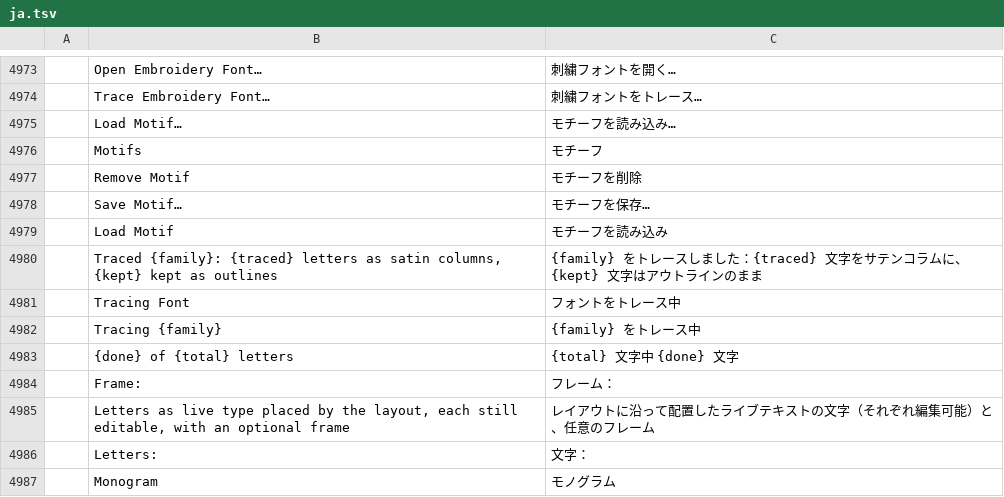
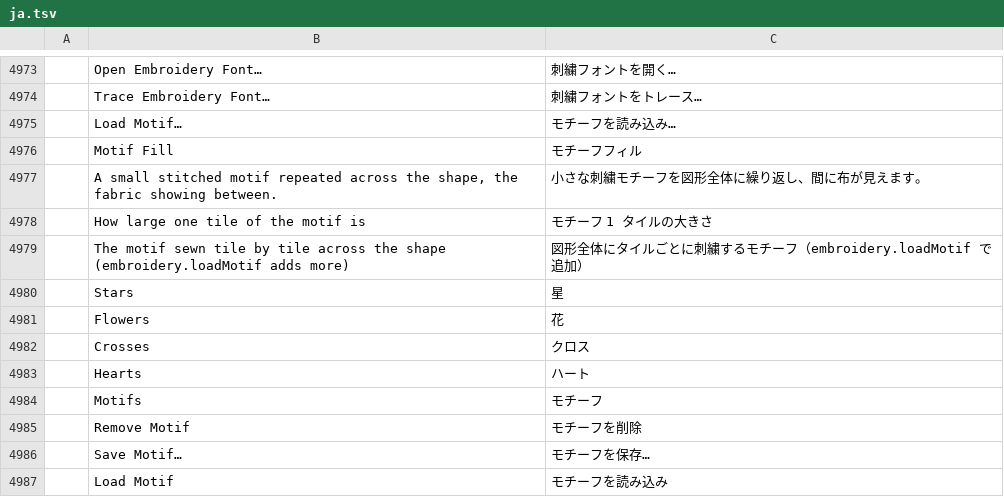
Before and after one commit to KellyMurphy/vectorcraft, a TSV file: crates/ui-egui/src/i18n/ja.tsv, drawn as a sheet; only a part is shown, gaps mark what is left out; the shorter side is filled out with more unchanged rows; the diff names each change by its address in the sheet, - before the commit and + after, or states it on an @@ line.

```diff
--- a/crates/ui-egui/src/i18n/ja.tsv
+++ b/crates/ui-egui/src/i18n/ja.tsv
+row 4976:  | Motif Fill | モチーフフィル
+row 4977:  | A small stitched motif repeated across the shape, the fabric showing between. | 小さな刺繍モチーフを図形全体に繰り返し、間に布が見えます。
+row 4978:  | How large one tile of the motif is | モチーフ 1 タイルの大きさ
+row 4979:  | The motif sewn tile by tile across the shape (embroidery.loadMotif adds more) | 図形全体にタイルごとに刺繍するモチーフ（embroidery.loadMotif で追加）
+row 4980:  | Stars | 星
+row 4981:  | Flowers | 花
+row 4982:  | Crosses | クロス
+row 4983:  | Hearts | ハート
```
Also changed, not shown: crates/ui-egui/src/i18n/bg.tsv, crates/ui-egui/src/i18n/el.tsv, 39 other files.
